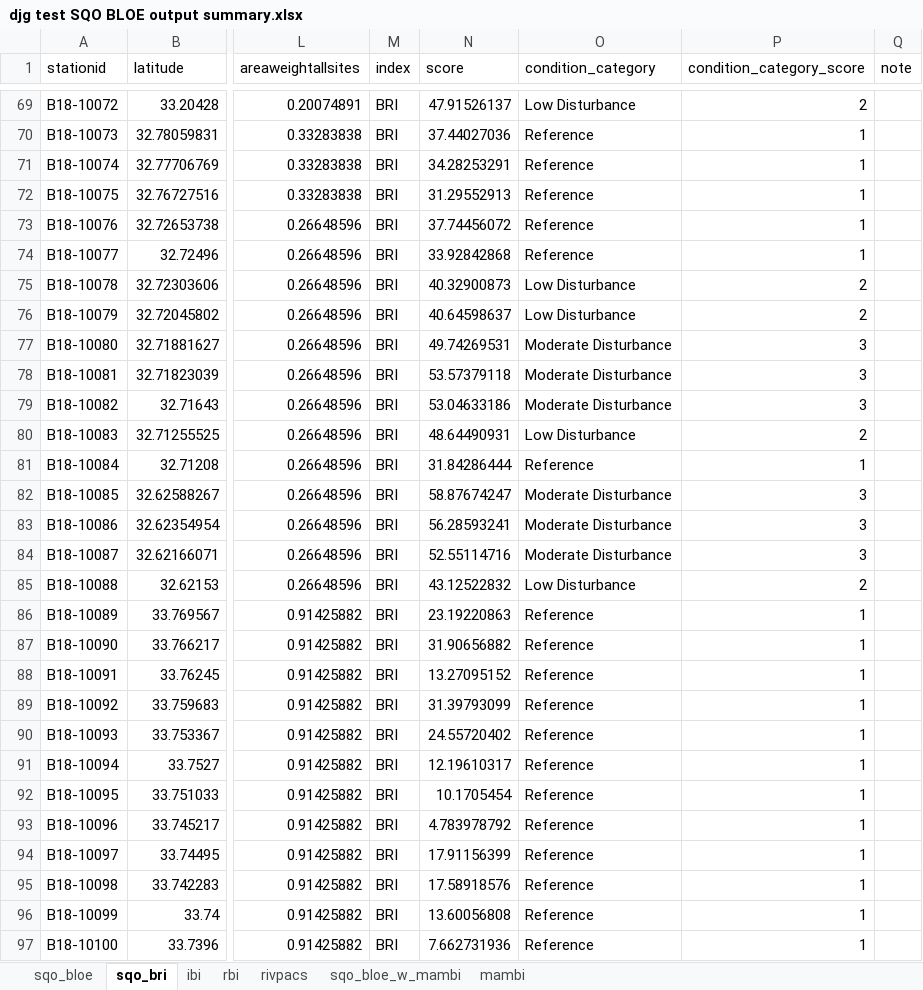
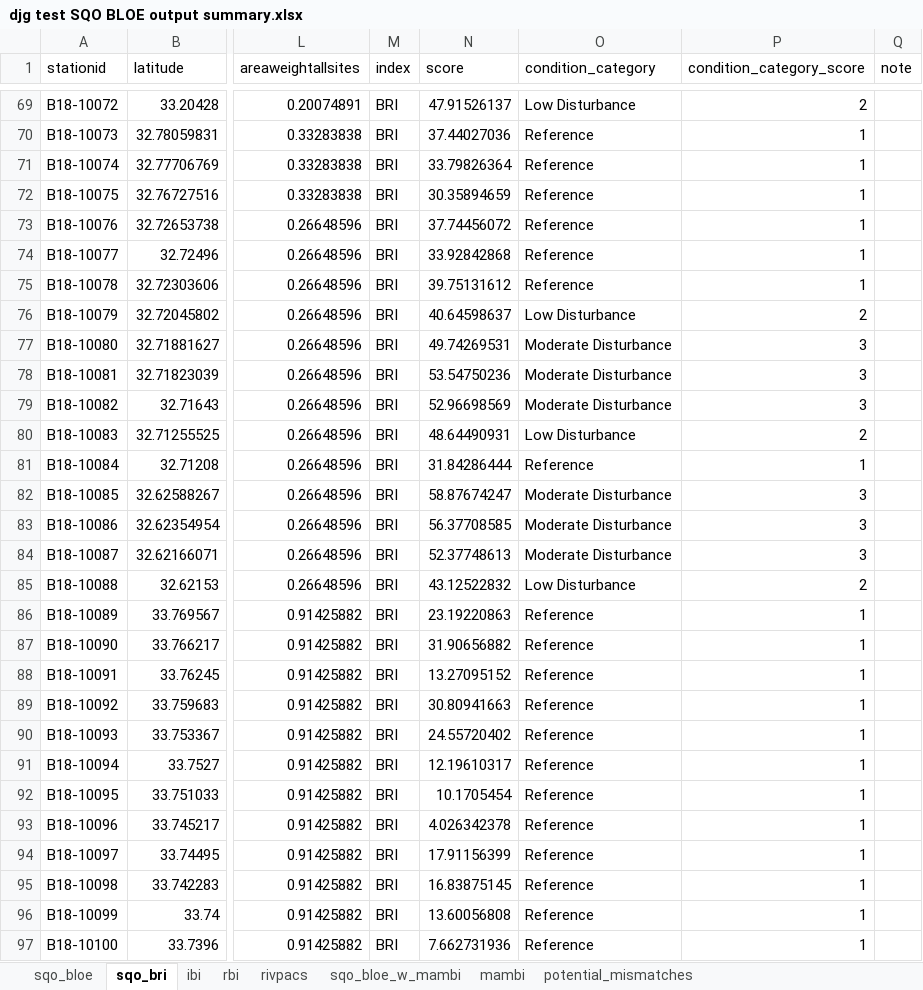
Before and after one commit to SCCWRP/SQOUnified, an Excel workbook: SQO dry run/djg test SQO BLOE output summary.xlsx, sheet sqo_bri, drawn as a sheet; only a part is shown, gaps mark what is left out; values as stored, in another font and other column widths than the file's, no borders; the diff covers the shown part only; the diff names each change by its address in the sheet, - before the commit and + after, or states it on an @@ line.

Commit message:
recalculating SQO scores from example datasets using the new v2.0 calculator

```diff
--- a/SQO dry run/djg test SQO BLOE output summary.xlsx (sheet sqo_bri)
+++ b/SQO dry run/djg test SQO BLOE output summary.xlsx (sheet sqo_bri)
+sheet tab: potential_mismatches
-N71 (score): 34.28253291
+N71 (score): 33.79826364
-N72 (score): 31.29552913
+N72 (score): 30.35894659
-N75 (score): 40.32900873
+N75 (score): 39.75131612
-O75 (condition_category): Low Disturbance
+O75 (condition_category): Reference
-P75 (condition_category_score): 2
+P75 (condition_category_score): 1
-N78 (score): 53.57379118
+N78 (score): 53.54750236
-N79 (score): 53.04633186
+N79 (score): 52.96698569
-N83 (score): 56.28593241
+N83 (score): 56.37708585
-N84 (score): 52.55114716
+N84 (score): 52.37748613
-N89 (score): 31.39793099
+N89 (score): 30.80941663
-N93 (score): 4.783978792
+N93 (score): 4.026342378
-N95 (score): 17.58918576
+N95 (score): 16.83875145
```
Also changed, not shown: 41 edited cells elsewhere in this sheet, sheet rbi, sheet sqo_bloe, sheet sqo_bloe_w_mambi, SQO dry run/djg test - unchanged SQO BLOE output summary.xlsx, 18 other files.
